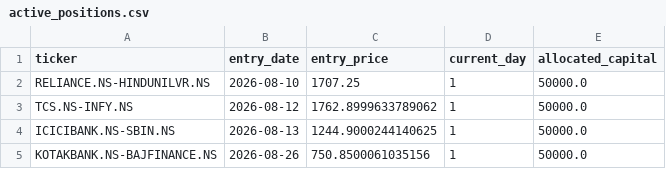
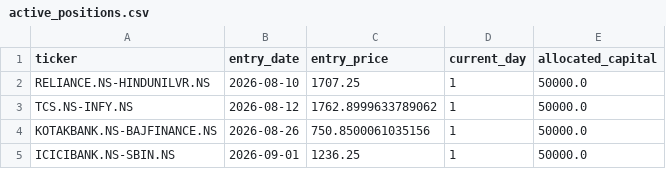
Before and after one commit to Midilesh0110/equisight_v5, a CSV file: active_positions.csv, drawn as a sheet; removed rows and columns are numbered as before the commit, all else as after; the diff names each change by its address in the sheet, - before the commit and + after, or states it on an @@ line.

```diff
--- a/active_positions.csv
+++ b/active_positions.csv
-row 4: ICICIBANK.NS-SBIN.NS | 2026-08-13 | 1244.9000244140625 | 1 | 50000.0
+row 5: ICICIBANK.NS-SBIN.NS | 2026-09-01 | 1236.25 | 1 | 50000.0
```
Also changed, not shown: daily_equity.csv, equisight_v5_ledger.csv, 1 other file.
